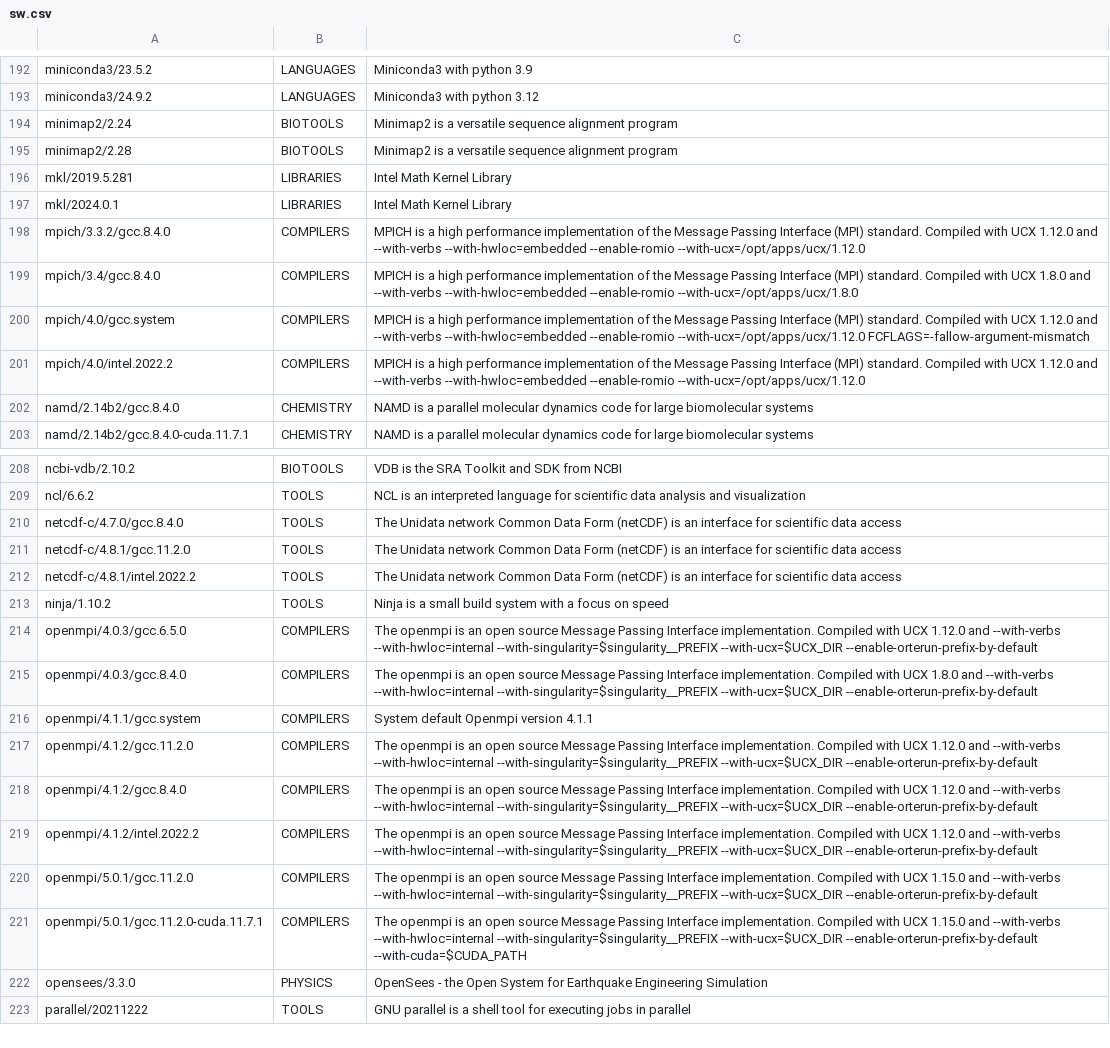
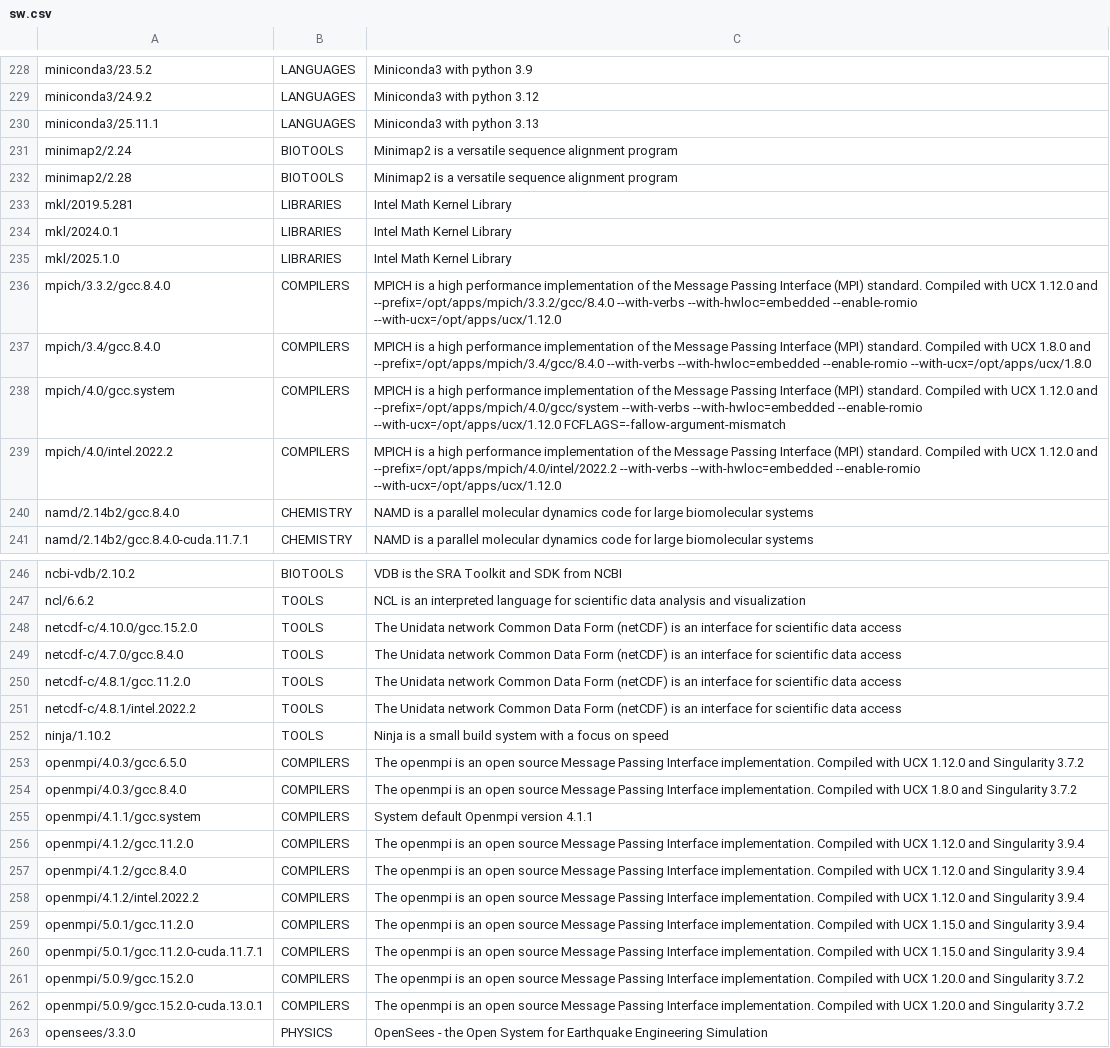
Before and after one commit to RCIC-UCI-Public/website-rcic, a CSV file: docs/source/software/sw.csv, drawn as a sheet; only a part is shown, gaps mark what is left out; the shorter side is filled out with more unchanged rows; addresses are those after the commit; the diff covers the shown part only; the diff names each change by its address in the sheet, - before the commit and + after, or states it on an @@ line.

```diff
--- a/docs/source/software/sw.csv
+++ b/docs/source/software/sw.csv
+row 230: miniconda3/25.11.1 | LANGUAGES | Miniconda3 with python 3.13
+row 235: mkl/2025.1.0 | LIBRARIES | Intel Math Kernel Library
-C236: …1.12.0 and --with-verbs --with-hwloc=embedded…
+C236: …1.12.0 and --prefix=/opt/apps/mpich/3.3.2/gcc/8.4.0 --with-verbs --with-hwloc=embedded…
-C237: …1.8.0 and --with-verbs --with-hwloc=embedded…
+C237: …1.8.0 and --prefix=/opt/apps/mpich/3.4/gcc/8.4.0 --with-verbs --with-hwloc=embedded…
-C238: …1.12.0 and --with-verbs --with-hwloc=embedded…
+C238: …1.12.0 and --prefix=/opt/apps/mpich/4.0/gcc/system --with-verbs --with-hwloc=embedded…
-C239: …1.12.0 and --with-verbs --with-hwloc=embedded…
+C239: …1.12.0 and --prefix=/opt/apps/mpich/4.0/intel/2022.2 --with-verbs --with-hwloc=embedded…
+row 248: netcdf-c/4.10.0/gcc.15.2.0 | TOOLS | The Unidata network Common Data Form (netCDF) is an interface for scientific data access
-C253: …1.12.0 and --with-verbs --with-hwloc=internal --with-singularity=$singularity__PREFIX --with-ucx=$UCX_DIR --enable-orterun-prefix-by-default
+C253: …1.12.0 and Singularity 3.7.2
-C254: …1.8.0 and --with-verbs --with-hwloc=internal --with-singularity=$singularity__PREFIX --with-ucx=$UCX_DIR --enable-orterun-prefix-by-default
+C254: …1.8.0 and Singularity 3.7.2
-C256:C258: …1.12.0 and --with-verbs --with-hwloc=internal --with-singularity=$singularity__PREFIX --with-ucx=$UCX_DIR --enable-orterun-prefix-by-default
+C256:C258: …1.12.0 and Singularity 3.9.4
-C259: …1.15.0 and --with-verbs --with-hwloc=internal --with-singularity=$singularity__PREFIX --with-ucx=$UCX_DIR --enable-orterun-prefix-by-default
+C259: …1.15.0 and Singularity 3.9.4
-C260: …1.15.0 and --with-verbs --with-hwloc=internal --with-singularity=$singularity__PREFIX --with-ucx=$UCX_DIR --enable-orterun-prefix-by-default --with-cuda=$CUDA_PATH
+C260: …1.15.0 and Singularity 3.9.4
+row 261: openmpi/5.0.9/gcc.15.2.0 | COMPILERS | The openmpi is an open source Message Passing Interface implementation. Compiled with UCX 1.20.0 and Singularity 3.7.2
+row 262: openmpi/5.0.9/gcc.15.2.0-cuda.13.0.1 | COMPILERS | The openmpi is an open source Message Passing Interface implementation. Compiled with UCX 1.20.0 and Singularity 3.7.2
```
Also changed, not shown: 45 added rows and 8 edited cells elsewhere in this file, 2 other files.
